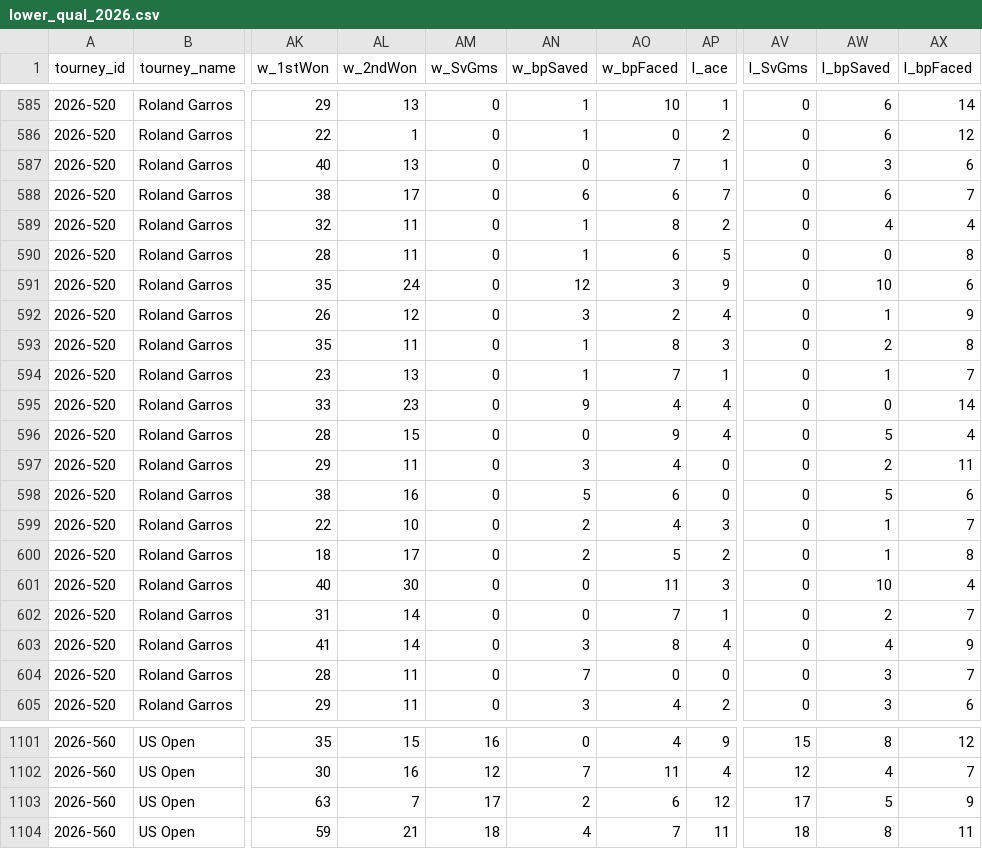
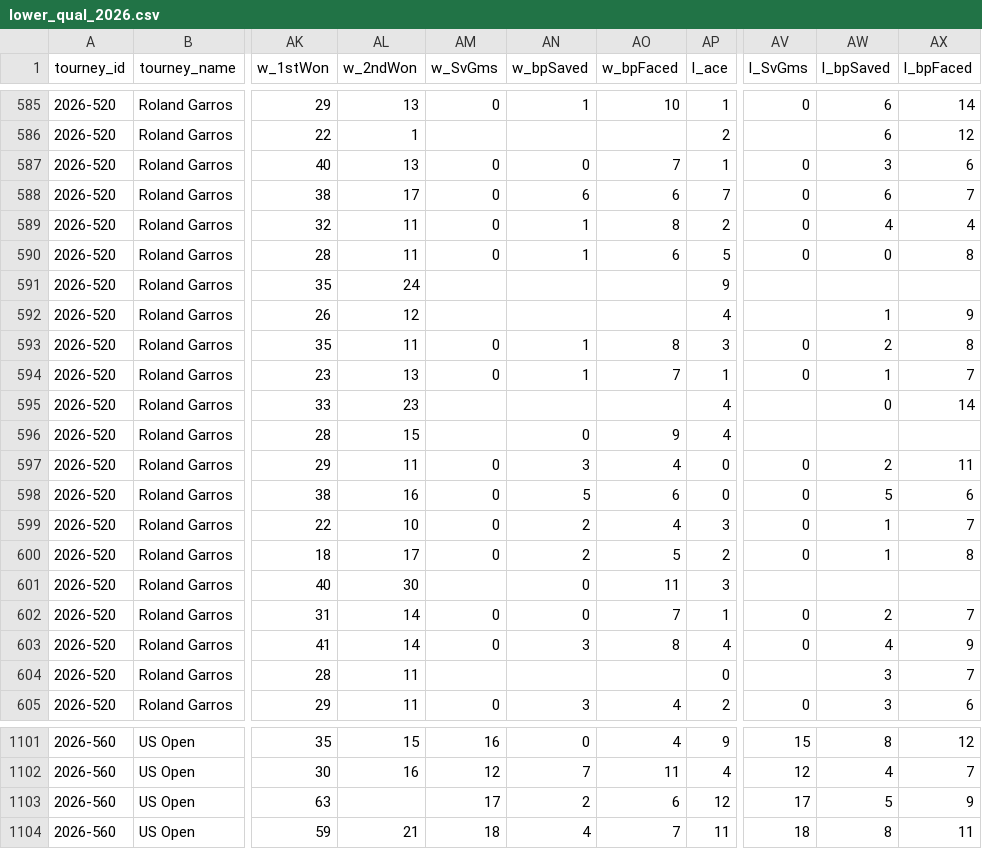
Before and after one commit to nickmac22-ui/Tennis-Data, a CSV file: data/lower_qual_2026.csv, drawn as a sheet; only a part is shown, gaps mark what is left out; the diff covers the shown part only; the diff names each change by its address in the sheet, - before the commit and + after, or states it on an @@ line.

```diff
--- a/data/lower_qual_2026.csv
+++ b/data/lower_qual_2026.csv
-AM586 (w_SvGms): 0
+AM586 (w_SvGms): (empty)
-AN586 (w_bpSaved): 1
+AN586 (w_bpSaved): (empty)
-AO586 (w_bpFaced): 0
+AO586 (w_bpFaced): (empty)
-AV586 (l_SvGms): 0
+AV586 (l_SvGms): (empty)
-AM591:AM592 (w_SvGms): 0
+AM591:AM592 (w_SvGms): (empty)
-AN591 (w_bpSaved): 12
+AN591 (w_bpSaved): (empty)
-AO591 (w_bpFaced): 3
+AO591 (w_bpFaced): (empty)
-AV591:AV592 (l_SvGms): 0
+AV591:AV592 (l_SvGms): (empty)
-AW591 (l_bpSaved): 10
+AW591 (l_bpSaved): (empty)
-AX591 (l_bpFaced): 6
+AX591 (l_bpFaced): (empty)
-AN592 (w_bpSaved): 3
+AN592 (w_bpSaved): (empty)
-AO592 (w_bpFaced): 2
+AO592 (w_bpFaced): (empty)
-AM595:AM596 (w_SvGms): 0
+AM595:AM596 (w_SvGms): (empty)
-AN595 (w_bpSaved): 9
+AN595 (w_bpSaved): (empty)
-AO595 (w_bpFaced): 4
+AO595 (w_bpFaced): (empty)
-AV595:AV596 (l_SvGms): 0
+AV595:AV596 (l_SvGms): (empty)
-AW596 (l_bpSaved): 5
+AW596 (l_bpSaved): (empty)
-AX596 (l_bpFaced): 4
+AX596 (l_bpFaced): (empty)
-AM601 (w_SvGms): 0
+AM601 (w_SvGms): (empty)
-AV601 (l_SvGms): 0
+AV601 (l_SvGms): (empty)
-AW601 (l_bpSaved): 10
+AW601 (l_bpSaved): (empty)
-AX601 (l_bpFaced): 4
+AX601 (l_bpFaced): (empty)
-AM604 (w_SvGms): 0
+AM604 (w_SvGms): (empty)
-AN604 (w_bpSaved): 7
+AN604 (w_bpSaved): (empty)
-AO604 (w_bpFaced): 0
+AO604 (w_bpFaced): (empty)
-AV604 (l_SvGms): 0
+AV604 (l_SvGms): (empty)
-AL1103 (w_2ndWon): 7
+AL1103 (w_2ndWon): (empty)
```
Also changed, not shown: 60 edited cells elsewhere in this file, data/atp_matches_2025.csv, data/atp_matches_2026.csv, 2 other files.
